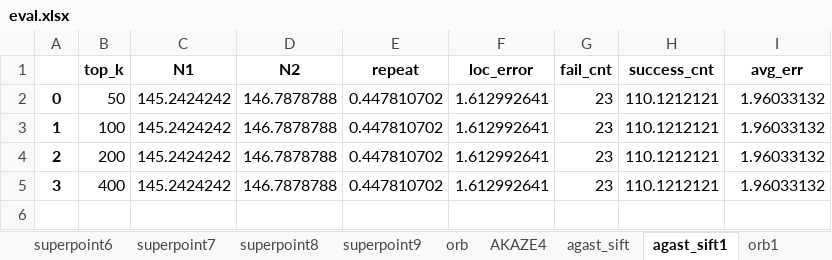
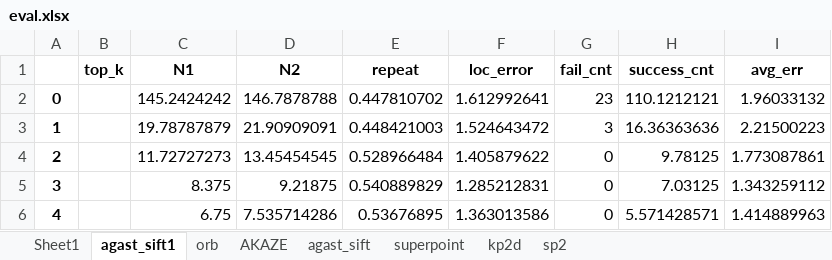
Before and after one commit to Jinjing98/detector-on-sys, an Excel workbook: results/eval.xlsx, sheet agast_sift1, drawn as a sheet; values as stored, in another font and other column widths than the file's, no borders; the diff names each change by its address in the sheet, - before the commit and + after, or states it on an @@ line.

```diff
--- a/results/eval.xlsx (sheet agast_sift1)
+++ b/results/eval.xlsx (sheet agast_sift1)
-sheet tab: superpoint6
-sheet tab: superpoint7
-sheet tab: superpoint8
-sheet tab: superpoint9
-sheet tab: AKAZE4
-sheet tab: orb1
+sheet tab: Sheet1
+sheet tab: sp2
@@ sheet tab order changed: Sheet1 | agast_sift1 | orb | AKAZE | agast_sift | superpoint | kp2d | sp2 @@
-B2 (top_k): 50
+B2 (top_k): (empty)
-B3 (top_k): 100
+B3 (top_k): (empty)
-C3 (N1): 145.2424242
+C3 (N1): 19.78787879
-D3 (N2): 146.7878788
+D3 (N2): 21.90909091
-E3 (repeat): 0.447810702
+E3 (repeat): 0.448421003
-F3 (loc_error): 1.612992641
+F3 (loc_error): 1.524643472
-G3 (fail_cnt): 23
+G3 (fail_cnt): 3
-H3 (success_cnt): 110.1212121
+H3 (success_cnt): 16.36363636
-I3 (avg_err): 1.96033132
+I3 (avg_err): 2.21500223
-B4 (top_k): 200
+B4 (top_k): (empty)
-C4 (N1): 145.2424242
+C4 (N1): 11.72727273
-D4 (N2): 146.7878788
+D4 (N2): 13.45454545
-E4 (repeat): 0.447810702
+E4 (repeat): 0.528966484
-F4 (loc_error): 1.612992641
+F4 (loc_error): 1.405879622
-G4:G5 (fail_cnt): 23
+G4:G5 (fail_cnt): 0
-H4 (success_cnt): 110.1212121
+H4 (success_cnt): 9.78125
-I4 (avg_err): 1.96033132
+I4 (avg_err): 1.773087861
-B5 (top_k): 400
+B5 (top_k): (empty)
-C5 (N1): 145.2424242
+C5 (N1): 8.375
-D5 (N2): 146.7878788
+D5 (N2): 9.21875
-E5 (repeat): 0.447810702
+E5 (repeat): 0.540889829
-F5 (loc_error): 1.612992641
+F5 (loc_error): 1.285212831
-H5 (success_cnt): 110.1212121
+H5 (success_cnt): 7.03125
-I5 (avg_err): 1.96033132
+I5 (avg_err): 1.343259112
+row 6: 4 |  | 6.75 | 7.535714286 | 0.53676895 | 1.363013586 | 0 | 5.571428571 | 1.414889963
```
Also changed, not shown: sheet orb, sheet AKAZE, sheet superpoint, sheet agast_sift, sheet kp2d, other sheet tabs, 12 other files.
